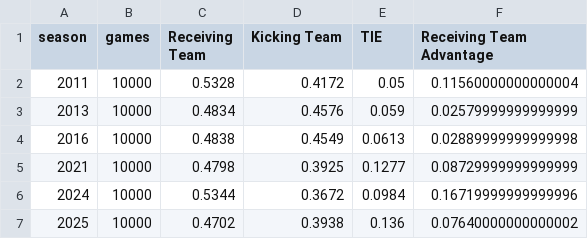
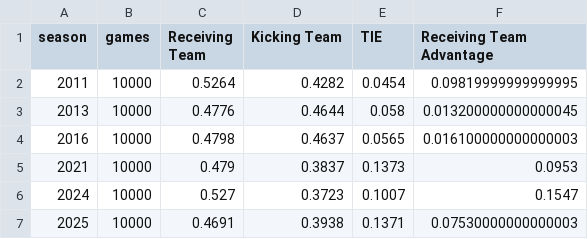
Before and after one commit to njlewin/NFL_Overtime_Model, a CSV file: output/ot_results.csv, drawn as a sheet.

```diff
--- a/output/ot_results.csv
+++ b/output/ot_results.csv
@@ -1,7 +1,7 @@
 season,games,Receiving Team,Kicking Team,TIE,Receiving Team Advantage
-2011,10000,0.5328,0.4172,0.05,0.11560000000000004
-2013,10000,0.4834,0.4576,0.059,0.02579999999999999
-2016,10000,0.4838,0.4549,0.0613,0.02889999999999998
-2021,10000,0.4798,0.3925,0.1277,0.08729999999999999
-2024,10000,0.5344,0.3672,0.0984,0.16719999999999996
-2025,10000,0.4702,0.3938,0.136,0.07640000000000002
+2011,10000,0.5264,0.4282,0.0454,0.09819999999999995
+2013,10000,0.4776,0.4644,0.058,0.013200000000000045
+2016,10000,0.4798,0.4637,0.0565,0.016100000000000003
+2021,10000,0.479,0.3837,0.1373,0.0953
+2024,10000,0.527,0.3723,0.1007,0.1547
+2025,10000,0.4691,0.3938,0.1371,0.07530000000000003
```
Also changed, not shown: analysis/assets/hist_comparison.csv, output/ot_results_2025_decisions.csv, 7 other files.
